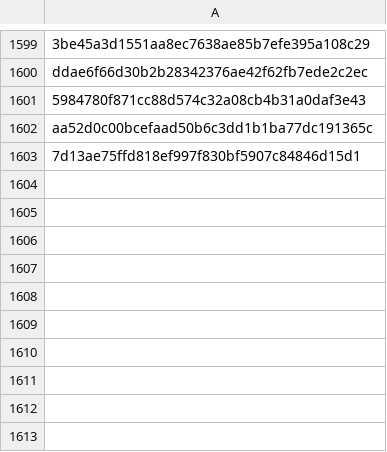
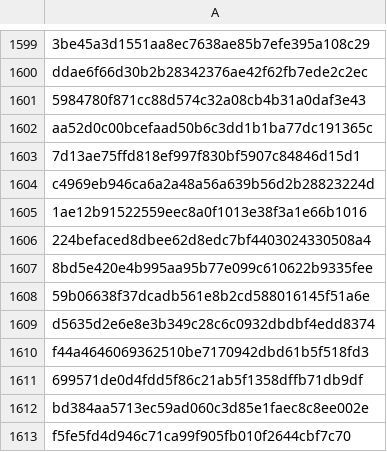
Before and after one commit to RozennKwon/hospital-crawler-qa-automation, a CSV file: top-hospitals/seen_posts.csv, drawn as a sheet; only a part is shown, gaps mark what is left out; the diff names each change by its address in the sheet, - before the commit and + after, or states it on an @@ line.

```diff
--- a/top-hospitals/seen_posts.csv
+++ b/top-hospitals/seen_posts.csv
+row 1604: c4969eb946ca6a2a48a56a639b56d2b28823224d
+row 1605: 1ae12b91522559eec8a0f1013e38f3a1e66b1016
+row 1606: 224befaced8dbee62d8edc7bf4403024330508a4
+row 1607: 8bd5e420e4b995aa95b77e099c610622b9335fee
+row 1608: 59b06638f37dcadb561e8b2cd588016145f51a6e
+row 1609: d5635d2e6e8e3b349c28c6c0932dbdbf4edd8374
+row 1610: f44a4646069362510be7170942dbd61b5f518fd3
+row 1611: 699571de0d4fdd5f86c21ab5f1358dffb71db9df
+row 1612: bd384aa5713ec59ad060c3d85e1faec8c8ee002e
+row 1613: f5fe5fd4d946c71ca99f905fb010f2644cbf7c70
```
